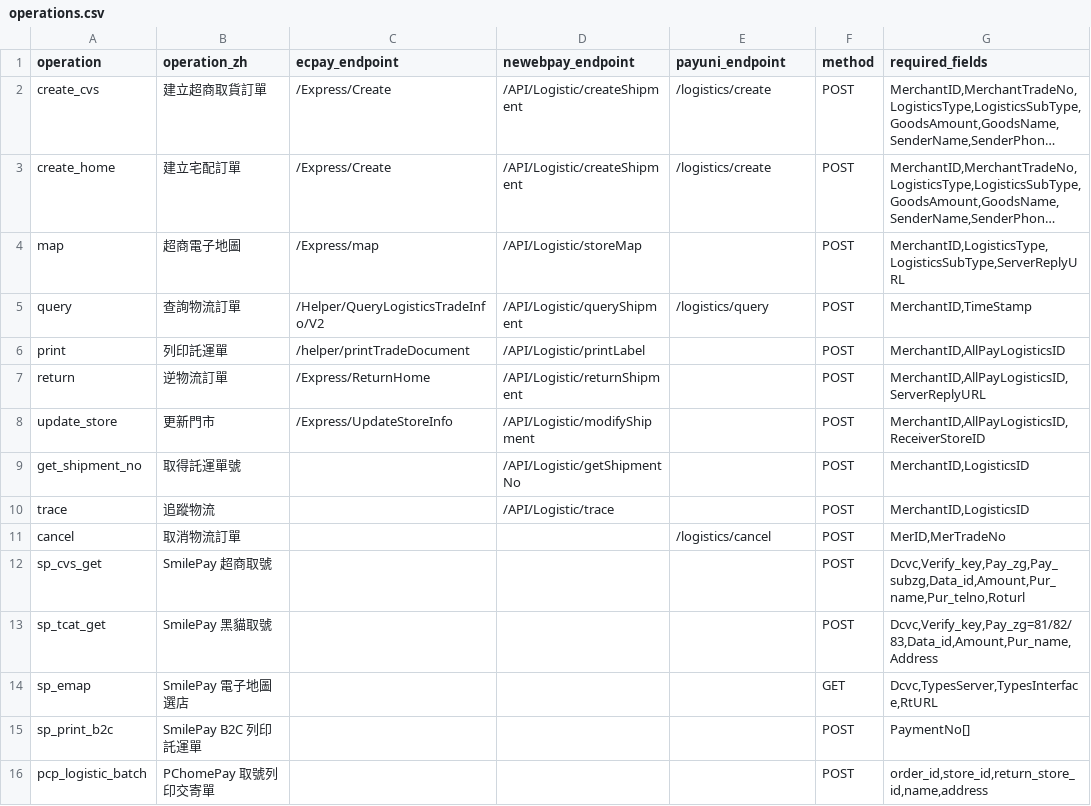
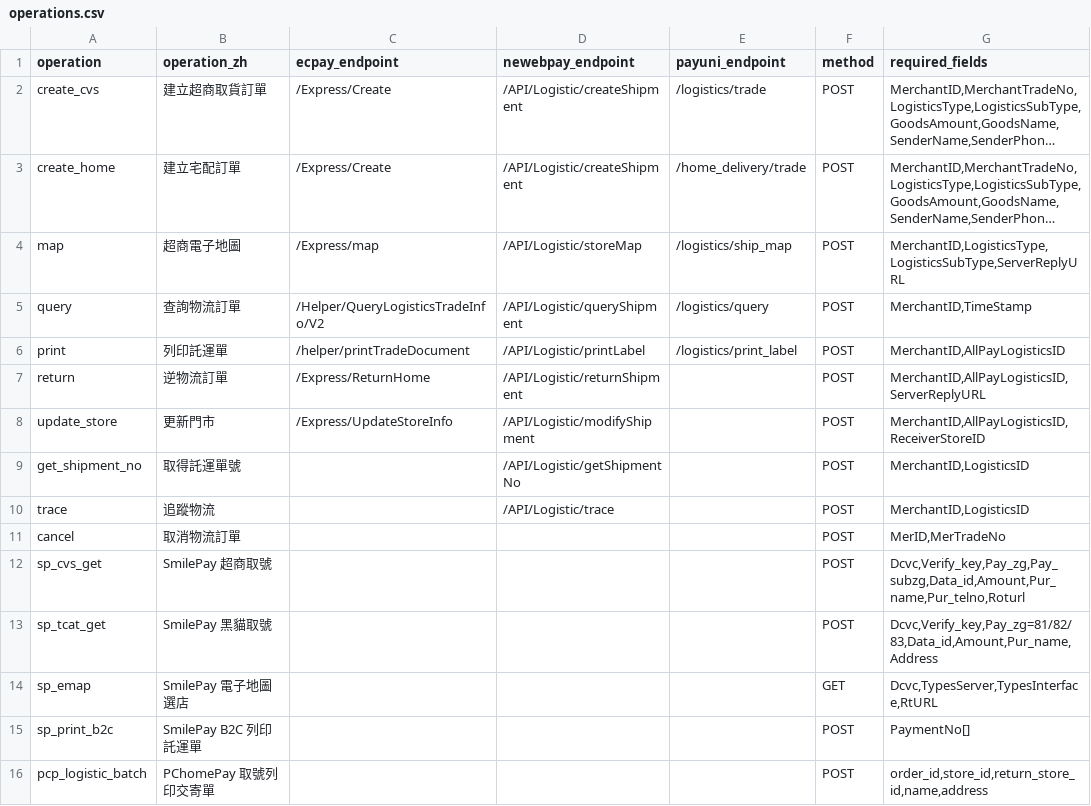
Before and after one commit to Moksa1123/taiwan-ecommerce-toolkit, a CSV file: logistics-cli/assets/taiwan-logistics/data/operations.csv, drawn as a sheet; only a part is shown; long unchanged cells end in …; the diff names each change by its address in the sheet, - before the commit and + after, or states it on an @@ line.

```diff
--- a/logistics-cli/assets/taiwan-logistics/data/operations.csv
+++ b/logistics-cli/assets/taiwan-logistics/data/operations.csv
-E2 (payuni_endpoint): /logistics/create
+E2 (payuni_endpoint): /logistics/trade
-E3 (payuni_endpoint): /logistics/create
+E3 (payuni_endpoint): /home_delivery/trade
-E4 (payuni_endpoint): (empty)
+E4 (payuni_endpoint): /logistics/ship_map
-E6 (payuni_endpoint): (empty)
+E6 (payuni_endpoint): /logistics/print_label
-E11 (payuni_endpoint): /logistics/cancel
+E11 (payuni_endpoint): (empty)
```
Also changed, not shown: taiwan-logistics/data/status-codes.csv, taiwan-payment/data/troubleshooting.csv, 22 other files.
